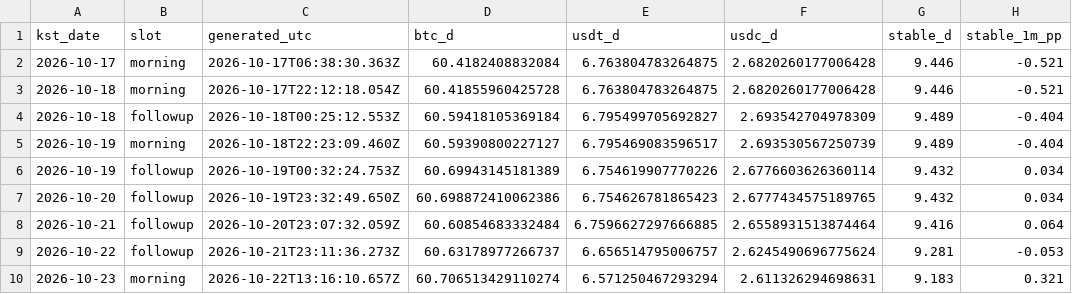
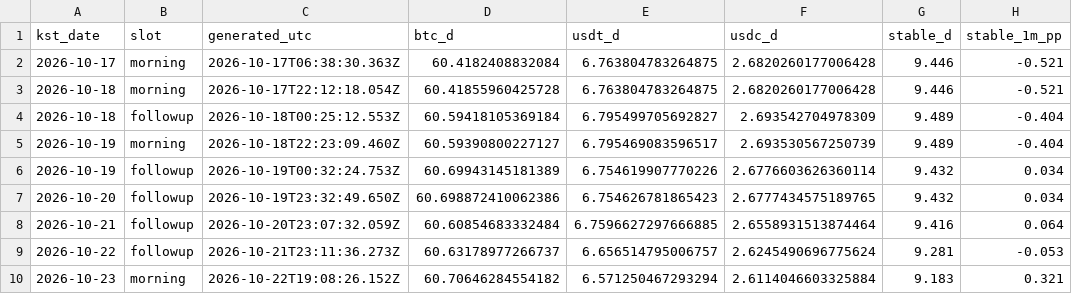
Before and after one commit to tlzkrh1029/daily-crypto-briefing, a CSV file: data/log.csv, drawn as a sheet; only a part is shown; the diff names each change by its address in the sheet, - before the commit and + after, or states it on an @@ line.

```diff
--- a/data/log.csv
+++ b/data/log.csv
-C10 (generated_utc): 2026-10-22T13:16:10.657Z
+C10 (generated_utc): 2026-10-22T19:08:26.152Z
-D10 (btc_d): 60.706513429110274
+D10 (btc_d): 60.70646284554182
-F10 (usdc_d): 2.611326294698631
+F10 (usdc_d): 2.6114046603325884
```
Also changed, not shown: 4 other files.
